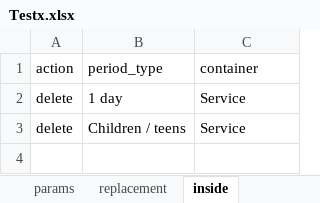
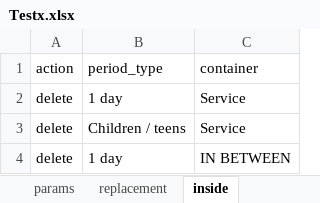
Before and after one commit to s66erge/entan-mkdocs, an Excel workbook: data/Testx.xlsx, sheet inside, drawn as a sheet; values as stored, in another font and other column widths than the file's, no borders; the diff names each change by its address in the sheet, - before the commit and + after, or states it on an @@ line.

Commit message:
corrected period cleanup + put it on every change

```diff
--- a/data/Testx.xlsx (sheet inside)
+++ b/data/Testx.xlsx (sheet inside)
+row 4: delete | 1 day | IN BETWEEN
```
Also changed, not shown: 8 other files.
